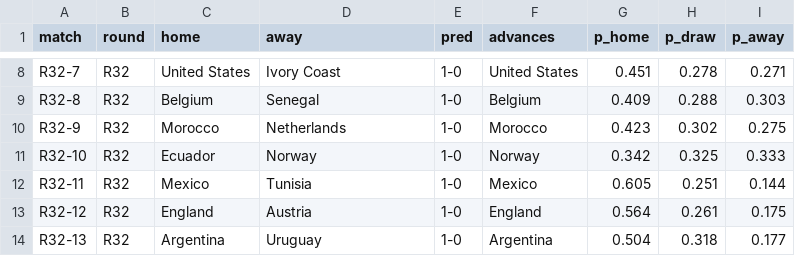
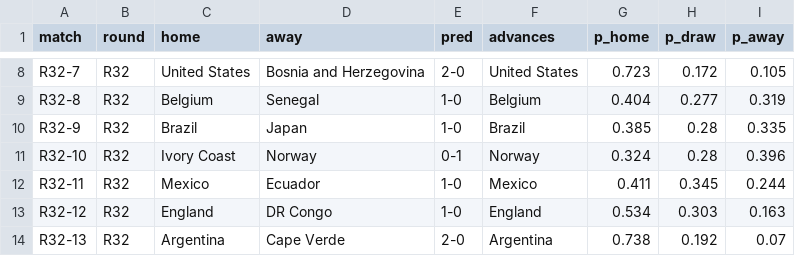
Before and after one commit to MichielMAnalytics/wc26-predictions, a CSV file: data/predictions/knockout.csv, drawn as a sheet; only a part is shown, gaps mark what is left out; the diff covers the shown part only; the diff names each change by its address in the sheet, - before the commit and + after, or states it on an @@ line.

```diff
--- a/data/predictions/knockout.csv
+++ b/data/predictions/knockout.csv
-D8 (away): Ivory Coast
+D8 (away): Bosnia and Herzegovina
-E8 (pred): 1-0
+E8 (pred): 2-0
-G8 (p_home): 0.451
+G8 (p_home): 0.723
-H8 (p_draw): 0.278
+H8 (p_draw): 0.172
-I8 (p_away): 0.271
+I8 (p_away): 0.105
-G9 (p_home): 0.409
+G9 (p_home): 0.404
-H9 (p_draw): 0.288
+H9 (p_draw): 0.277
-I9 (p_away): 0.303
+I9 (p_away): 0.319
-C10 (home): Morocco
+C10 (home): Brazil
-D10 (away): Netherlands
+D10 (away): Japan
-F10 (advances): Morocco
+F10 (advances): Brazil
-G10 (p_home): 0.423
+G10 (p_home): 0.385
-H10 (p_draw): 0.302
+H10 (p_draw): 0.28
-I10 (p_away): 0.275
+I10 (p_away): 0.335
-C11 (home): Ecuador
+C11 (home): Ivory Coast
-E11 (pred): 1-0
+E11 (pred): 0-1
-G11 (p_home): 0.342
+G11 (p_home): 0.324
-H11 (p_draw): 0.325
+H11 (p_draw): 0.28
-I11 (p_away): 0.333
+I11 (p_away): 0.396
-D12 (away): Tunisia
+D12 (away): Ecuador
-G12 (p_home): 0.605
+G12 (p_home): 0.411
-H12 (p_draw): 0.251
+H12 (p_draw): 0.345
-I12 (p_away): 0.144
+I12 (p_away): 0.244
-D13 (away): Austria
+D13 (away): DR Congo
-G13 (p_home): 0.564
+G13 (p_home): 0.534
-H13 (p_draw): 0.261
+H13 (p_draw): 0.303
-I13 (p_away): 0.175
+I13 (p_away): 0.163
-D14 (away): Uruguay
+D14 (away): Cape Verde
-E14 (pred): 1-0
+E14 (pred): 2-0
-G14 (p_home): 0.504
+G14 (p_home): 0.738
-H14 (p_draw): 0.318
+H14 (p_draw): 0.192
-I14 (p_away): 0.177
+I14 (p_away): 0.07
```
Also changed, not shown: 119 edited cells elsewhere in this file, data/model/elo_timeline.csv, data/model/ratings.csv, 18 other files.
